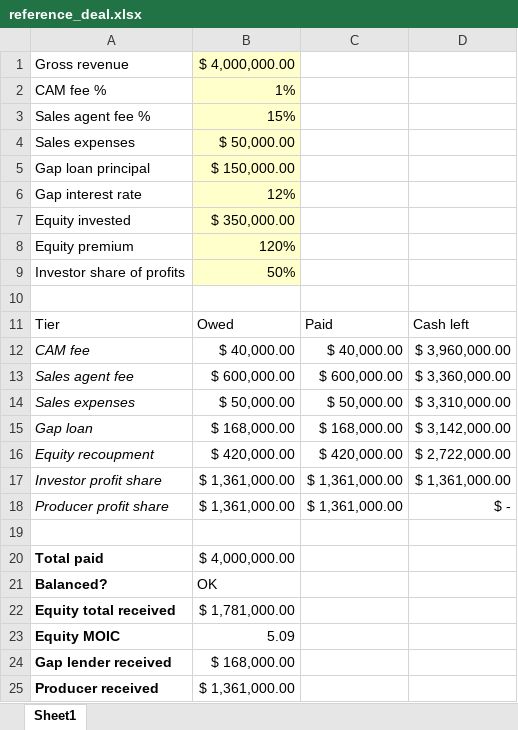
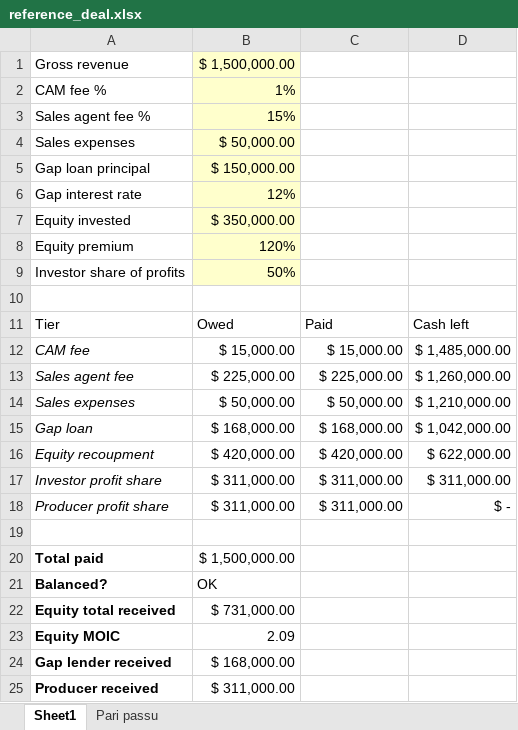
Before and after one commit to yashh-re/CineVest, an Excel workbook: demos/reference_deal.xlsx, sheet Sheet1, drawn as a sheet; values as stored, in another font and other column widths than the file's, no borders; the diff names each change by its address in the sheet, - before the commit and + after, or states it on an @@ line.

Commit message:
Add pari passu split to Excel reference deal

```diff
--- a/demos/reference_deal.xlsx (sheet Sheet1)
+++ b/demos/reference_deal.xlsx (sheet Sheet1)
+sheet tab: Pari passu
-B1: $ 4,000,000.00
+B1: $ 1,500,000.00
-B12: $ 40,000.00
+B12: $ 15,000.00
-C12: $ 40,000.00
+C12: $ 15,000.00
-D12: $ 3,960,000.00
+D12: $ 1,485,000.00
-B13: $ 600,000.00
+B13: $ 225,000.00
-C13: $ 600,000.00
+C13: $ 225,000.00
-D13: $ 3,360,000.00
+D13: $ 1,260,000.00
-D14: $ 3,310,000.00
+D14: $ 1,210,000.00
-D15: $ 3,142,000.00
+D15: $ 1,042,000.00
-D16: $ 2,722,000.00
+D16: $ 622,000.00
-B17:B18: $ 1,361,000.00
+B17:B18: $ 311,000.00
-C17:C18: $ 1,361,000.00
+C17:C18: $ 311,000.00
-D17: $ 1,361,000.00
+D17: $ 311,000.00
-B20: $ 4,000,000.00
+B20: $ 1,500,000.00
-B22: $ 1,781,000.00
+B22: $ 731,000.00
-B23: 5.09
+B23: 2.09
-B25: $ 1,361,000.00
+B25: $ 311,000.00
```
Also changed, not shown: 1 other file.
